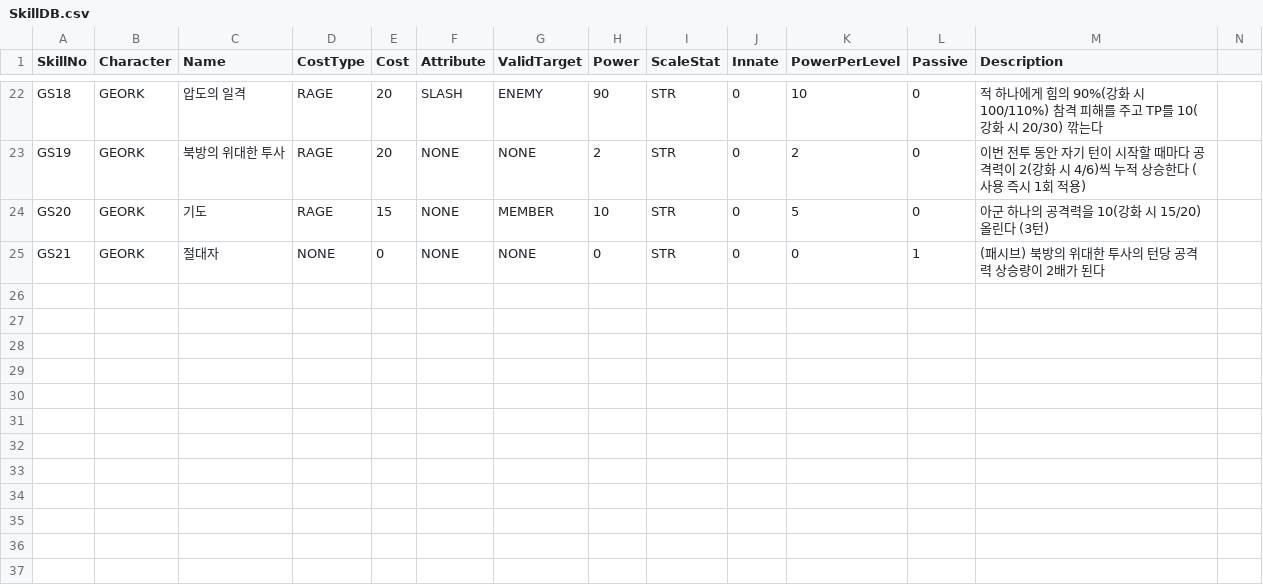
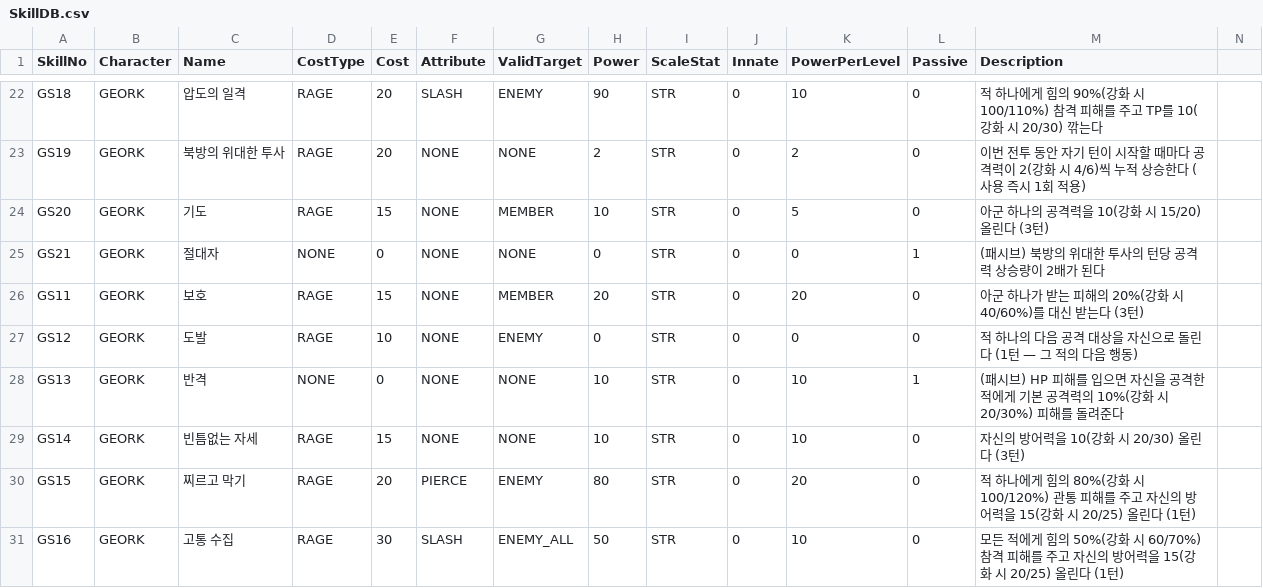
Before and after one commit to garrdip/BlackOcean, a CSV file: Assets/Resources/DB/SkillDB.csv, drawn as a sheet; only a part is shown, gaps mark what is left out.

```diff
--- a/Assets/Resources/DB/SkillDB.csv
+++ b/Assets/Resources/DB/SkillDB.csv
@@ -25 +25,7 @@ GS20,GEORK,기도,RAGE,15,NONE,MEMBER,10,STR,0,5,0,아군 하나의 공격력을
 GS21,GEORK,절대자,NONE,0,NONE,NONE,0,STR,0,0,1,(패시브) 북방의 위대한 투사의 턴당 공격력 상승량이 2배가 된다
+GS11,GEORK,보호,RAGE,15,NONE,MEMBER,20,STR,0,20,0,아군 하나가 받는 피해의 20%(강화 시 40/60%)를 대신 받는다 (3턴)
+GS12,GEORK,도발,RAGE,10,NONE,ENEMY,0,STR,0,0,0,적 하나의 다음 공격 대상을 자신으로 돌린다 (1턴 — 그 적의 다음 행동)
+GS13,GEORK,반격,NONE,0,NONE,NONE,10,STR,0,10,1,(패시브) HP 피해를 입으면 자신을 공격한 적에게 기본 공격력의 10%(강화 시 20/30%) 피해를 돌려준다
+GS14,GEORK,빈틈없는 자세,RAGE,15,NONE,NONE,10,STR,0,10,0,자신의 방어력을 10(강화 시 20/30) 올린다 (3턴)
+GS15,GEORK,찌르고 막기,RAGE,20,PIERCE,ENEMY,80,STR,0,20,0,적 하나에게 힘의 80%(강화 시 100/120%) 관통 피해를 주고 자신의 방어력을 15(강화 시 20/25) 올린다 (1턴)
+GS16,GEORK,고통 수집,RAGE,30,SLASH,ENEMY_ALL,50,STR,0,10,0,모든 적에게 힘의 50%(강화 시 60/70%) 참격 피해를 주고 자신의 방어력을 15(강화 시 20/25) 올린다 (1턴)
```
Also changed, not shown: Assets/Resources/DB/BalanceDB.csv, Assets/Resources/Language/de.csv, 15 other files.
